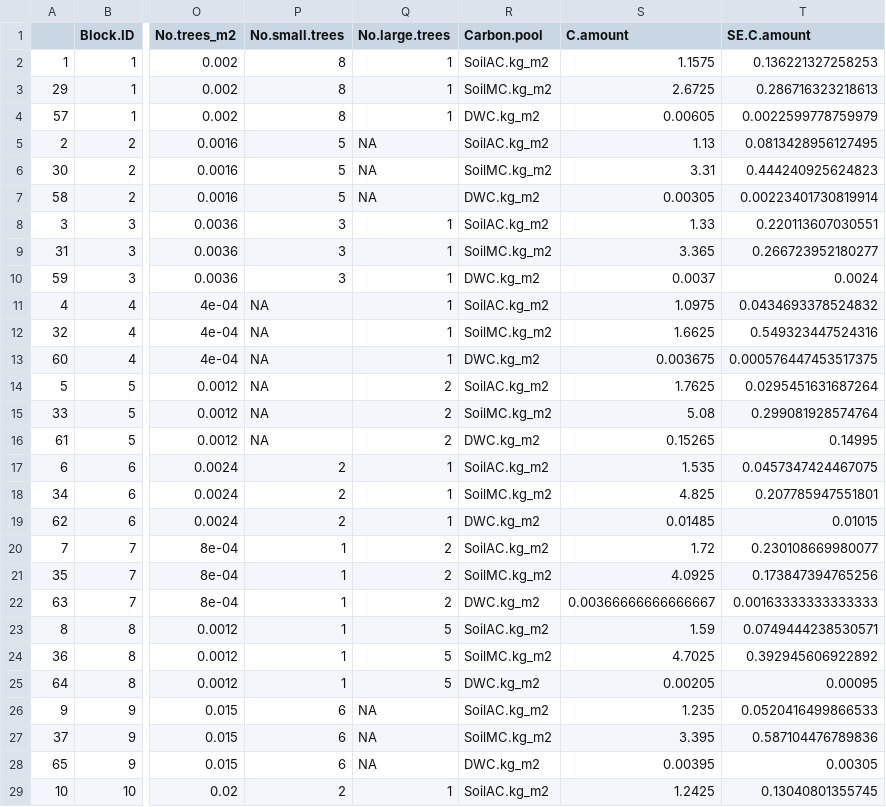
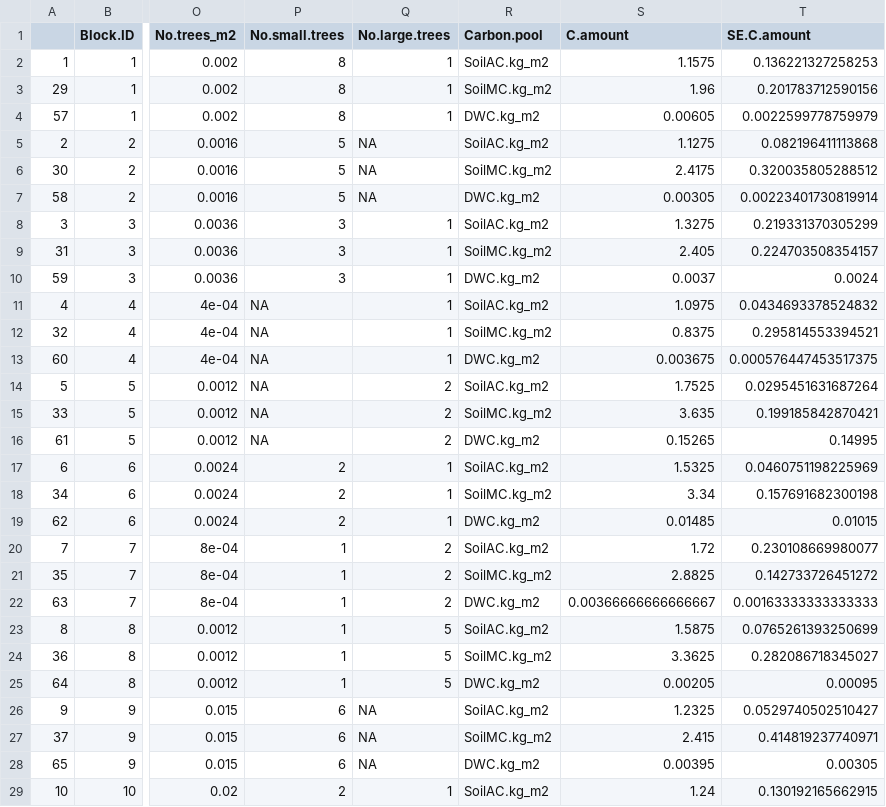
Before and after one commit to JamesDMSpeed/AfricanBioServices-Vegetation-and-soils, a CSV file: Ecosystem carbon/Soil.DW.Carbon.Block.csv, drawn as a sheet; only a part is shown, gaps mark what is left out; the diff covers the shown part only; the diff names each change by its address in the sheet, - before the commit and + after, or states it on an @@ line.

```diff
--- a/Ecosystem carbon/Soil.DW.Carbon.Block.csv
+++ b/Ecosystem carbon/Soil.DW.Carbon.Block.csv
-S3 (C.amount): 2.6725
+S3 (C.amount): 1.96
-T3 (SE.C.amount): 0.286716323218613
+T3 (SE.C.amount): 0.201783712590156
-S5 (C.amount): 1.13
+S5 (C.amount): 1.1275
-T5 (SE.C.amount): 0.0813428956127495
+T5 (SE.C.amount): 0.082196411113868
-S6 (C.amount): 3.31
+S6 (C.amount): 2.4175
-T6 (SE.C.amount): 0.444240925624823
+T6 (SE.C.amount): 0.320035805288512
-S8 (C.amount): 1.33
+S8 (C.amount): 1.3275
-T8 (SE.C.amount): 0.220113607030551
+T8 (SE.C.amount): 0.219331370305299
-S9 (C.amount): 3.365
+S9 (C.amount): 2.405
-T9 (SE.C.amount): 0.266723952180277
+T9 (SE.C.amount): 0.224703508354157
-S12 (C.amount): 1.6625
+S12 (C.amount): 0.8375
-T12 (SE.C.amount): 0.549323447524316
+T12 (SE.C.amount): 0.295814553394521
-S14 (C.amount): 1.7625
+S14 (C.amount): 1.7525
-S15 (C.amount): 5.08
+S15 (C.amount): 3.635
-T15 (SE.C.amount): 0.299081928574764
+T15 (SE.C.amount): 0.199185842870421
-S17 (C.amount): 1.535
+S17 (C.amount): 1.5325
-T17 (SE.C.amount): 0.0457347424467075
+T17 (SE.C.amount): 0.0460751198225969
-S18 (C.amount): 4.825
+S18 (C.amount): 3.34
-T18 (SE.C.amount): 0.207785947551801
+T18 (SE.C.amount): 0.157691682300198
-S21 (C.amount): 4.0925
+S21 (C.amount): 2.8825
-T21 (SE.C.amount): 0.173847394765256
+T21 (SE.C.amount): 0.142733726451272
-S23 (C.amount): 1.59
+S23 (C.amount): 1.5875
-T23 (SE.C.amount): 0.0749444238530571
+T23 (SE.C.amount): 0.0765261393250699
-S24 (C.amount): 4.7025
+S24 (C.amount): 3.3625
-T24 (SE.C.amount): 0.392945606922892
+T24 (SE.C.amount): 0.282086718345027
-S26 (C.amount): 1.235
+S26 (C.amount): 1.2325
-T26 (SE.C.amount): 0.0520416499866533
+T26 (SE.C.amount): 0.0529740502510427
-S27 (C.amount): 3.395
+S27 (C.amount): 2.415
-T27 (SE.C.amount): 0.587104476789836
+T27 (SE.C.amount): 0.414819237740971
-S29 (C.amount): 1.2425
+S29 (C.amount): 1.24
-T29 (SE.C.amount): 0.13040801355745
+T29 (SE.C.amount): 0.130192165662915
```
Also changed, not shown: 70 edited cells elsewhere in this file, Ecosystem carbon/Above_Below.C.csv, Ecosystem carbon/Ecosystem.Carbon.csv, 13 other files.
